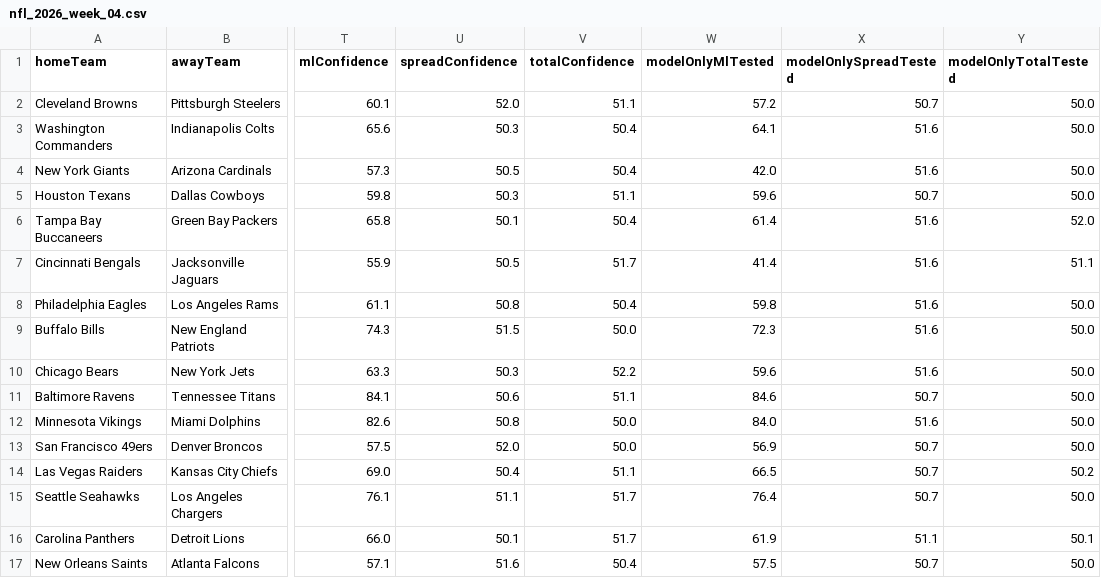
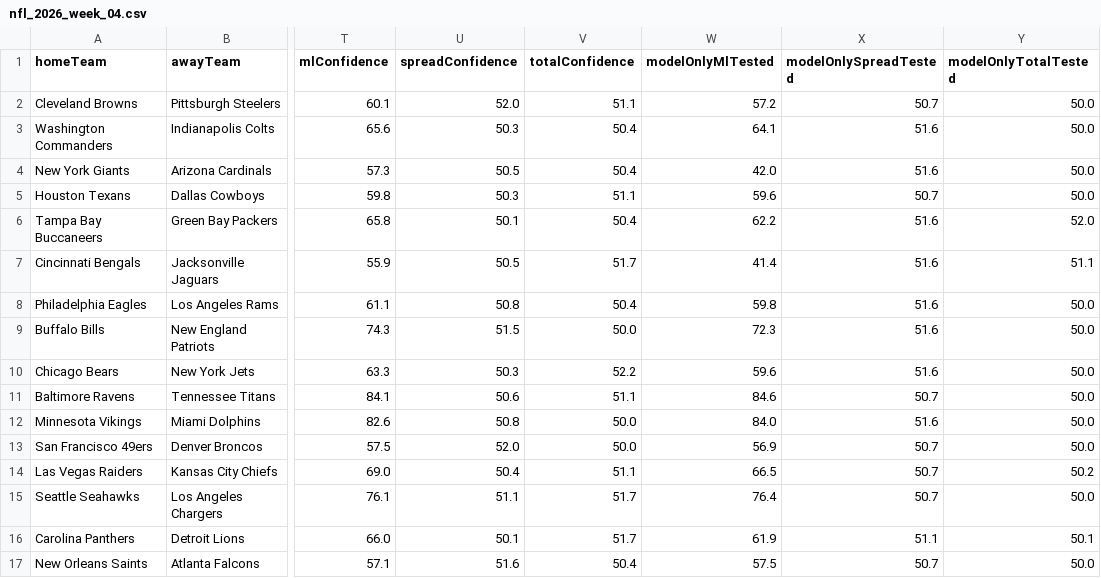
Before and after one commit to CarsonBillig/football-model, a CSV file: docs/history/nfl_2026_week_04.csv, drawn as a sheet; only a part is shown, gaps mark what is left out; the diff names each change by its address in the sheet, - before the commit and + after, or states it on an @@ line.

```diff
--- a/docs/history/nfl_2026_week_04.csv
+++ b/docs/history/nfl_2026_week_04.csv
-W6 (modelOnlyMlTested): 61.4
+W6 (modelOnlyMlTested): 62.2
```
Also changed, not shown: output/cfb/ledger.csv, output/ledger.csv, 8 other files.
